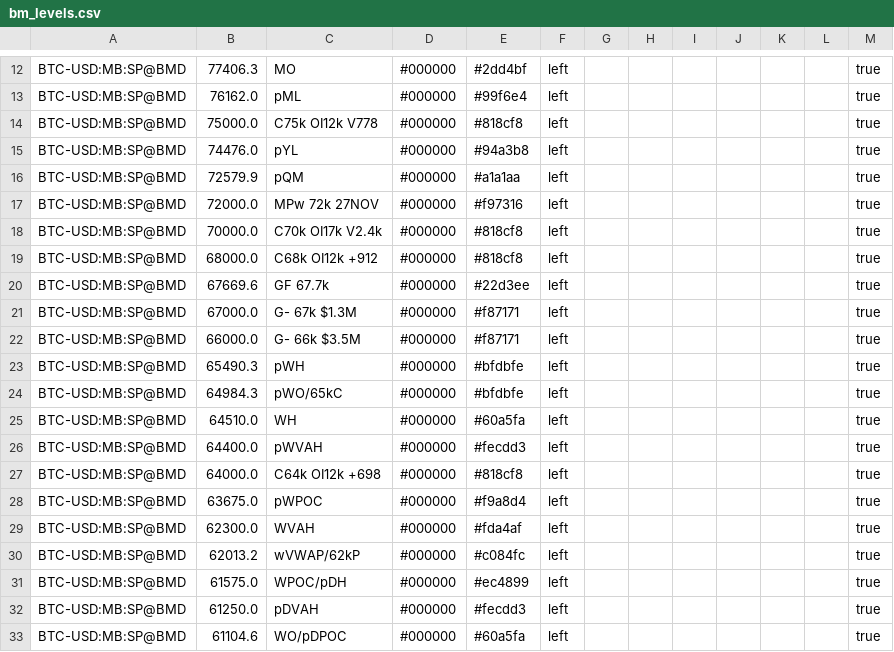
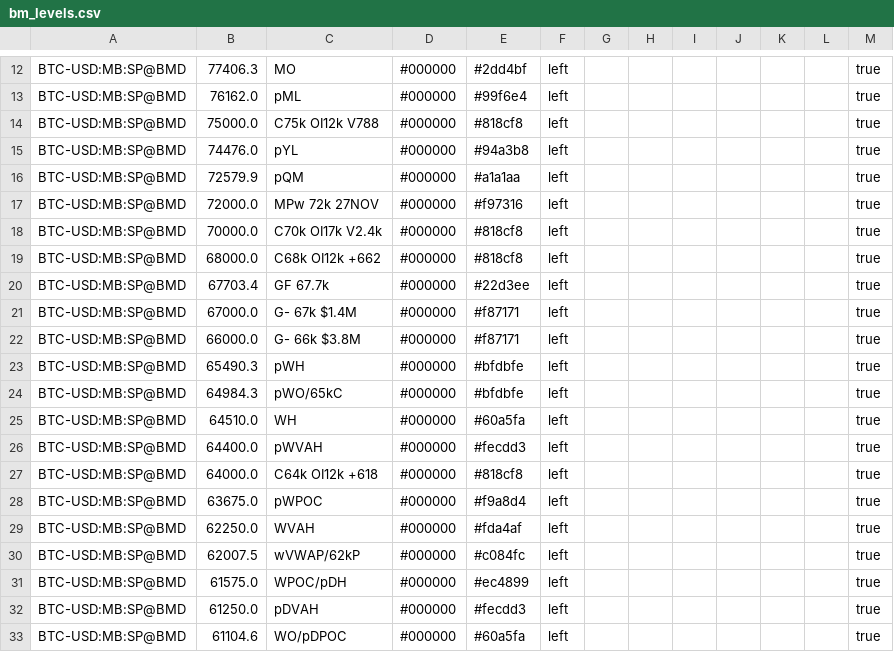
Before and after one commit to trendset1/bm-levels, a CSV file: bm_levels.csv, drawn as a sheet; only a part is shown, gaps mark what is left out; the diff covers the shown part only.

```diff
--- a/bm_levels.csv
+++ b/bm_levels.csv
@@ -13,3 +13,3 @@
 "BTC-USD:MB:SP@BMD","76162.0","pML","#000000","#99f6e4","left","","","","","","","true"
-"BTC-USD:MB:SP@BMD","75000.0","C75k OI12k V778","#000000","#818cf8","left","","","","","","","true"
+"BTC-USD:MB:SP@BMD","75000.0","C75k OI12k V788","#000000","#818cf8","left","","","","","","","true"
 "BTC-USD:MB:SP@BMD","74476.0","pYL","#000000","#94a3b8","left","","","","","","","true"
@@ -18,6 +18,6 @@
 "BTC-USD:MB:SP@BMD","70000.0","C70k OI17k V2.4k","#000000","#818cf8","left","","","","","","","true"
-"BTC-USD:MB:SP@BMD","68000.0","C68k OI12k +912","#000000","#818cf8","left","","","","","","","true"
-"BTC-USD:MB:SP@BMD","67669.6","GF 67.7k","#000000","#22d3ee","left","","","","","","","true"
-"BTC-USD:MB:SP@BMD","67000.0","G- 67k $1.3M","#000000","#f87171","left","","","","","","","true"
-"BTC-USD:MB:SP@BMD","66000.0","G- 66k $3.5M","#000000","#f87171","left","","","","","","","true"
+"BTC-USD:MB:SP@BMD","68000.0","C68k OI12k +662","#000000","#818cf8","left","","","","","","","true"
+"BTC-USD:MB:SP@BMD","67703.4","GF 67.7k","#000000","#22d3ee","left","","","","","","","true"
+"BTC-USD:MB:SP@BMD","67000.0","G- 67k $1.4M","#000000","#f87171","left","","","","","","","true"
+"BTC-USD:MB:SP@BMD","66000.0","G- 66k $3.8M","#000000","#f87171","left","","","","","","","true"
 "BTC-USD:MB:SP@BMD","65490.3","pWH","#000000","#bfdbfe","left","","","","","","","true"
@@ -26,6 +26,6 @@
 "BTC-USD:MB:SP@BMD","64400.0","pWVAH","#000000","#fecdd3","left","","","","","","","true"
-"BTC-USD:MB:SP@BMD","64000.0","C64k OI12k +698","#000000","#818cf8","left","","","","","","","true"
+"BTC-USD:MB:SP@BMD","64000.0","C64k OI12k +618","#000000","#818cf8","left","","","","","","","true"
 "BTC-USD:MB:SP@BMD","63675.0","pWPOC","#000000","#f9a8d4","left","","","","","","","true"
-"BTC-USD:MB:SP@BMD","62300.0","WVAH","#000000","#fda4af","left","","","","","","","true"
-"BTC-USD:MB:SP@BMD","62013.2","wVWAP/62kP","#000000","#c084fc","left","","","","","","","true"
+"BTC-USD:MB:SP@BMD","62250.0","WVAH","#000000","#fda4af","left","","","","","","","true"
+"BTC-USD:MB:SP@BMD","62007.5","wVWAP/62kP","#000000","#c084fc","left","","","","","","","true"
 "BTC-USD:MB:SP@BMD","61575.0","WPOC/pDH","#000000","#ec4899","left","","","","","","","true"
```
Also changed, not shown: 2 removed rows and 47 edited cells elsewhere in this file.
